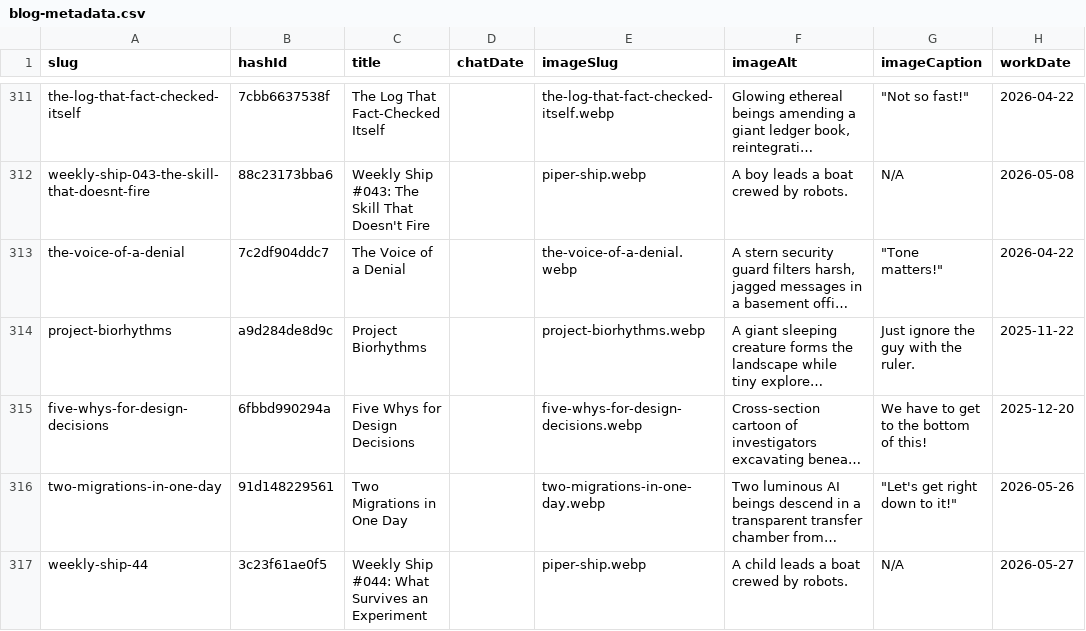
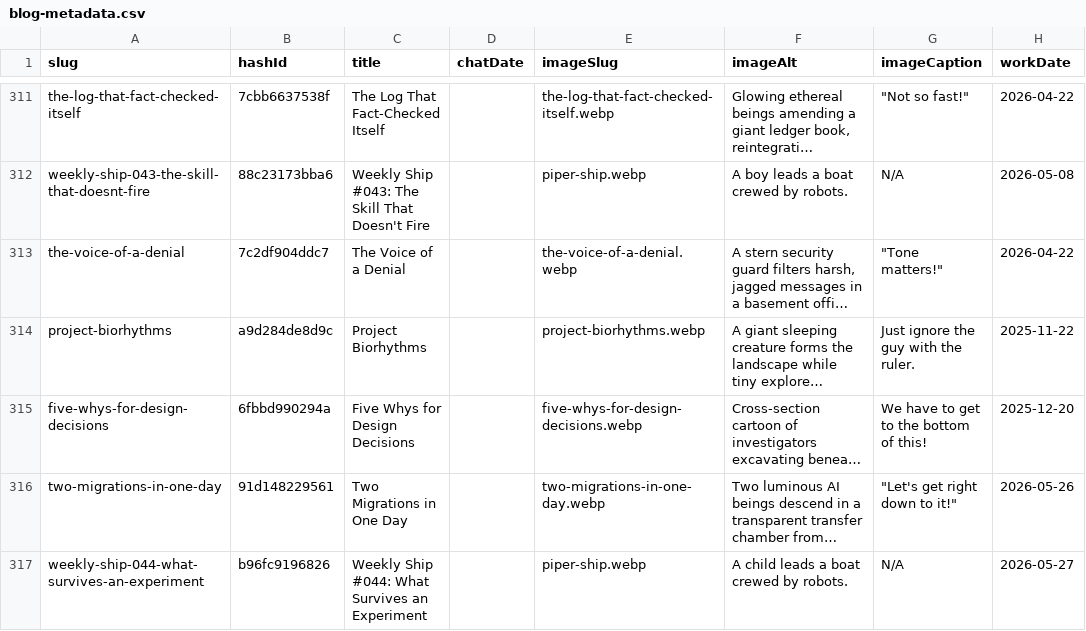
Before and after one commit to mediajunkie/piper-morgan-website, a CSV file: data/blog-metadata.csv, drawn as a sheet; only a part is shown, gaps mark what is left out; long unchanged cells end in …; the diff names each change by its address in the sheet, - before the commit and + after, or states it on an @@ line.

Commit message:
Slug fix: weekly-ship-44 → weekly-ship-044-what-survives-an-experiment (descriptive slug per Ship convention) + publication-list edit (added work-window detail)

```diff
--- a/data/blog-metadata.csv
+++ b/data/blog-metadata.csv
-A317 (slug): weekly-ship-44
+A317 (slug): weekly-ship-044-what-survives-an-experiment
-B317 (hashId): 3c23f61ae0f5
+B317 (hashId): b96fc9196826
```
Also changed, not shown: 3 other files.
